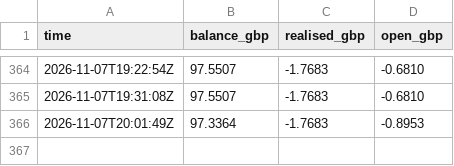
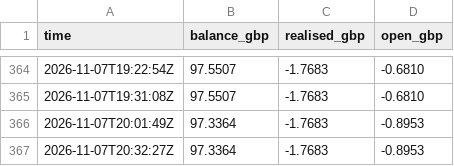
Before and after one commit to Akasam8/crypto-bot, a CSV file: state/equity.csv, drawn as a sheet; only a part is shown, gaps mark what is left out; the diff names each change by its address in the sheet, - before the commit and + after, or states it on an @@ line.

```diff
--- a/state/equity.csv
+++ b/state/equity.csv
+row 367: 2026-11-07T20:32:27Z | 97.3364 | -1.7683 | -0.8953
```
Also changed, not shown: 3 other files.
